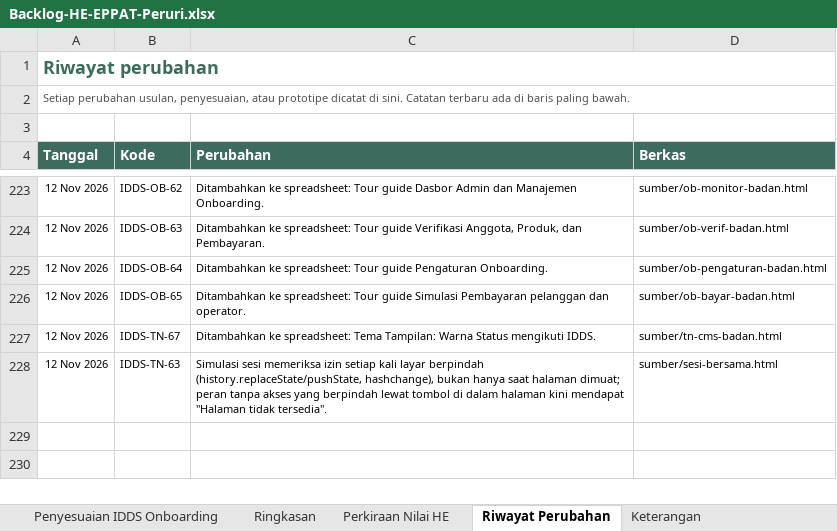
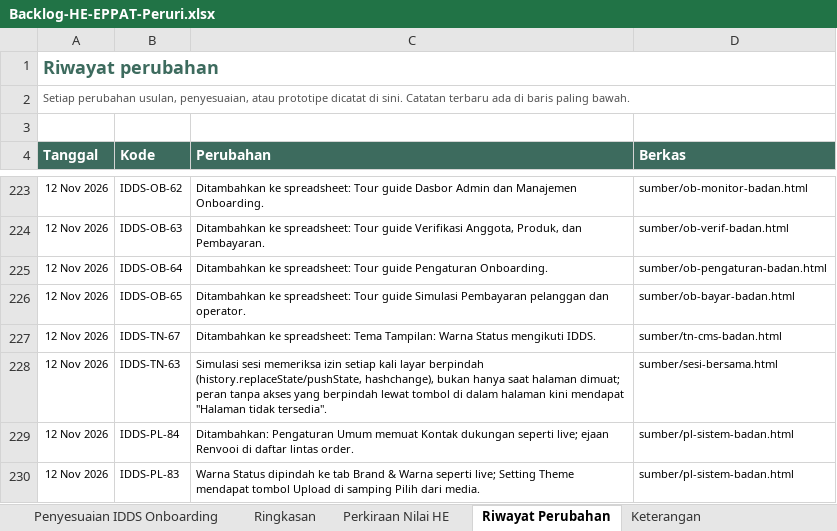
Before and after one commit to yogi-alt/HE-EPPAT-Backlog, an Excel workbook: Backlog-HE-EPPAT-Peruri.xlsx, sheet Riwayat Perubahan, drawn as a sheet; only a part is shown, gaps mark what is left out; values as stored, in another font and other column widths than the file's, no borders; the diff names each change by its address in the sheet, - before the commit and + after, or states it on an @@ line.

```diff
--- a/Backlog-HE-EPPAT-Peruri.xlsx (sheet Riwayat Perubahan)
+++ b/Backlog-HE-EPPAT-Peruri.xlsx (sheet Riwayat Perubahan)
+row 229: 12 Nov 2026 | IDDS-PL-84 | Ditambahkan: Pengaturan Umum memuat Kontak dukungan seperti live; ejaan Renvooi di daftar lintas order. | sumber/pl-sistem-badan.html
+row 230: 12 Nov 2026 | IDDS-PL-83 | Warna Status dipindah ke tab Brand & Warna seperti live; Setting Theme mendapat tombol Upload di samping Pilih dari media. | sumber/pl-sistem-badan.html
```
Also changed, not shown: sheet Penyesuaian IDDS Platform, sheet Ringkasan, 1 other file.
